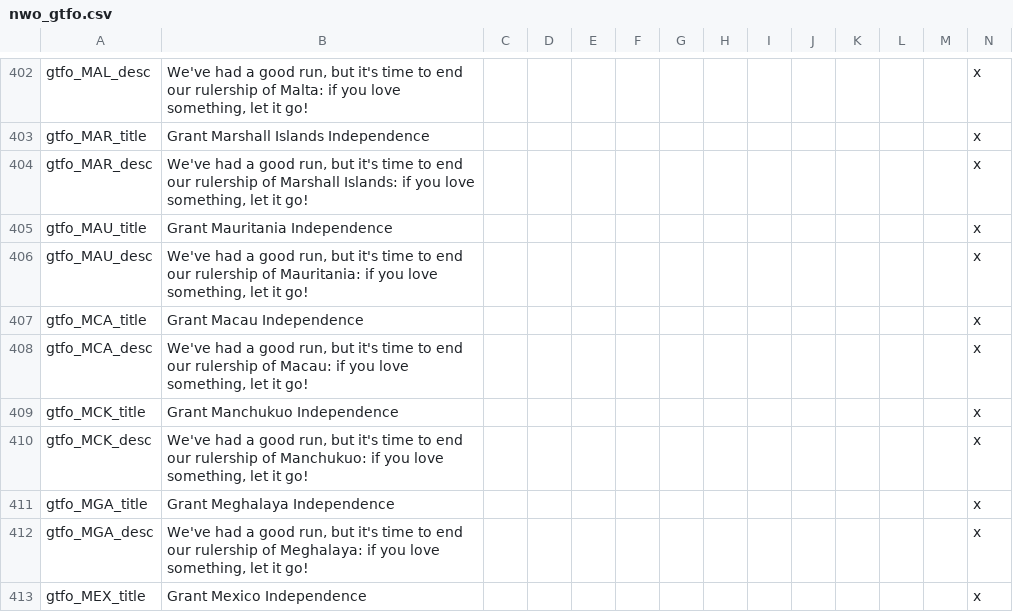
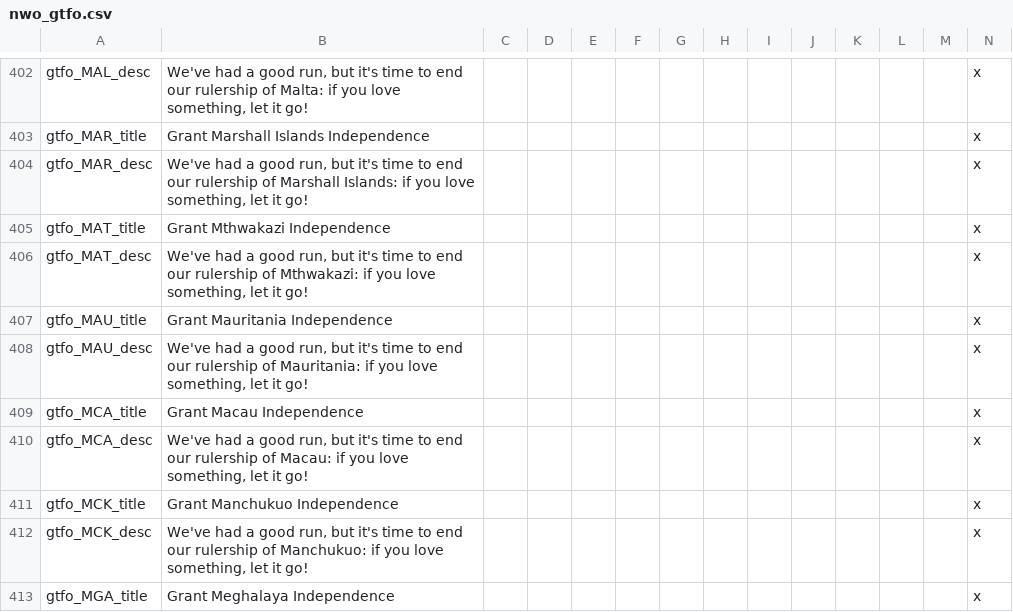
Before and after one commit to simsulla/nwomod, a CSV file: NWO/localisation/nwo_gtfo.csv, drawn as a sheet; only a part is shown, gaps mark what is left out; the shorter side is filled out with more unchanged rows; the diff names each change by its address in the sheet, - before the commit and + after, or states it on an @@ line.

```diff
--- a/NWO/localisation/nwo_gtfo.csv
+++ b/NWO/localisation/nwo_gtfo.csv
+row 405: gtfo_MAT_title | Grant Mthwakazi Independence |  |  |  |  |  |  |  |  |  |  |  | x
+row 406: gtfo_MAT_desc | We've had a good run, but it's time to end our rulership of Mthwakazi: if you love something, let it go! |  |  |  |  |  |  |  |  |  |  |  | x
```
Also changed, not shown: NWO/localisation/nwo_parties.csv, 13 other files.
